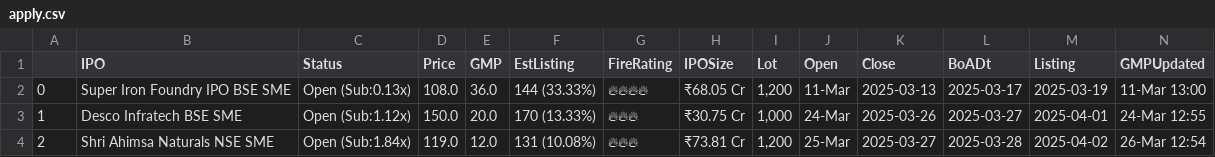
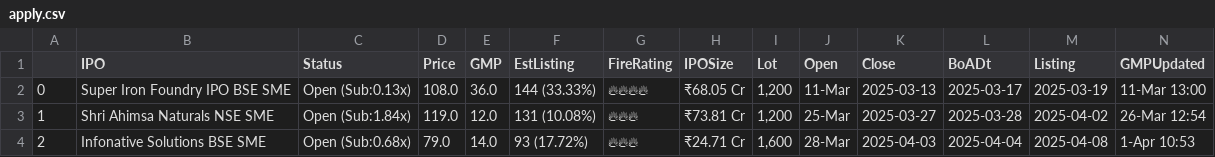
Before and after one commit to AnkurGuptaGithub/test_githubActions, a CSV file: apply.csv, drawn as a sheet.

```diff
--- a/apply.csv
+++ b/apply.csv
@@ -2,3 +2,3 @@
 0,Super Iron Foundry IPO BSE SME,Open (Sub:0.13x),108.0,36.0,144 (33.33%),🔥🔥🔥🔥,₹68.05 Cr,"1,200",11-Mar,2025-03-13,2025-03-17,2025-03-19,11-Mar 13:00
-1,Desco Infratech BSE SME,Open (Sub:1.12x),150.0,20.0,170 (13.33%),🔥🔥🔥,₹30.75 Cr,"1,000",24-Mar,2025-03-26,2025-03-27,2025-04-01,24-Mar 12:55
-2,Shri Ahimsa Naturals NSE SME,Open (Sub:1.84x),119.0,12.0,131 (10.08%),🔥🔥🔥,₹73.81 Cr,"1,200",25-Mar,2025-03-27,2025-03-28,2025-04-02,26-Mar 12:54
+1,Shri Ahimsa Naturals NSE SME,Open (Sub:1.84x),119.0,12.0,131 (10.08%),🔥🔥🔥,₹73.81 Cr,"1,200",25-Mar,2025-03-27,2025-03-28,2025-04-02,26-Mar 12:54
+2,Infonative Solutions BSE SME,Open (Sub:0.68x),79.0,14.0,93 (17.72%),🔥🔥🔥,₹24.71 Cr,"1,600",28-Mar,2025-04-03,2025-04-04,2025-04-08,1-Apr 10:53
```
